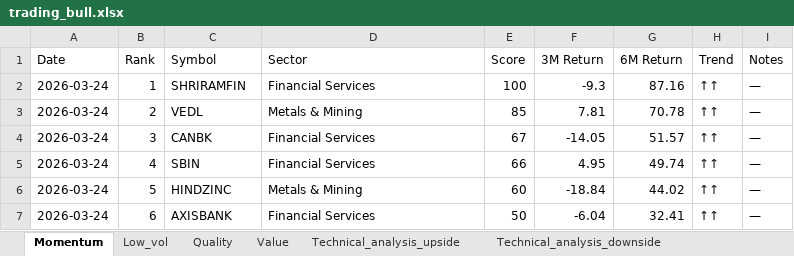
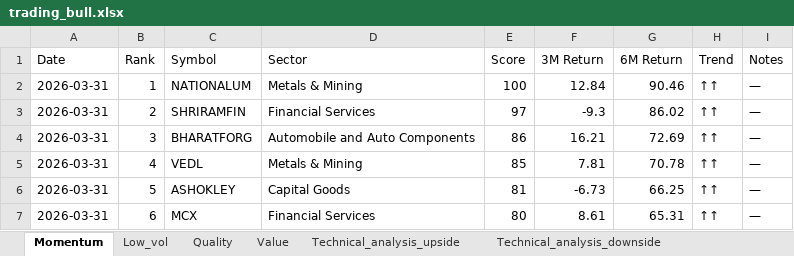
Before and after one commit to lightninbulls-stack/hanush-app, an Excel workbook: backend/data/trading_bull.xlsx, sheet Momentum, drawn as a sheet; only a part is shown; values as stored, in another font and other column widths than the file's, no borders; the diff covers the shown part only; the diff names each change by its address in the sheet, - before the commit and + after, or states it on an @@ line.

```diff
--- a/backend/data/trading_bull.xlsx (sheet Momentum)
+++ b/backend/data/trading_bull.xlsx (sheet Momentum)
-A2:A7 (Date): 2026-03-24
+A2:A7 (Date): 2026-03-31
-C2 (Symbol): SHRIRAMFIN
+C2 (Symbol): NATIONALUM
-D2 (Sector): Financial Services
+D2 (Sector): Metals & Mining
-F2 (3M Return): -9.3
+F2 (3M Return): 12.84
-G2 (6M Return): 87.16
+G2 (6M Return): 90.46
-C3 (Symbol): VEDL
+C3 (Symbol): SHRIRAMFIN
-D3 (Sector): Metals & Mining
+D3 (Sector): Financial Services
-E3 (Score): 85
+E3 (Score): 97
-F3 (3M Return): 7.81
+F3 (3M Return): -9.3
-G3 (6M Return): 70.78
+G3 (6M Return): 86.02
-C4 (Symbol): CANBK
+C4 (Symbol): BHARATFORG
-D4 (Sector): Financial Services
+D4 (Sector): Automobile and Auto Components
-E4 (Score): 67
+E4 (Score): 86
-F4 (3M Return): -14.05
+F4 (3M Return): 16.21
-G4 (6M Return): 51.57
+G4 (6M Return): 72.69
-C5 (Symbol): SBIN
+C5 (Symbol): VEDL
-D5 (Sector): Financial Services
+D5 (Sector): Metals & Mining
-E5 (Score): 66
+E5 (Score): 85
-F5 (3M Return): 4.95
+F5 (3M Return): 7.81
-G5 (6M Return): 49.74
+G5 (6M Return): 70.78
-C6 (Symbol): HINDZINC
+C6 (Symbol): ASHOKLEY
-D6 (Sector): Metals & Mining
+D6 (Sector): Capital Goods
-E6 (Score): 60
+E6 (Score): 81
-F6 (3M Return): -18.84
+F6 (3M Return): -6.73
-G6 (6M Return): 44.02
+G6 (6M Return): 66.25
-C7 (Symbol): AXISBANK
+C7 (Symbol): MCX
-E7 (Score): 50
+E7 (Score): 80
-F7 (3M Return): -6.04
+F7 (3M Return): 8.61
-G7 (6M Return): 32.41
+G7 (6M Return): 65.31
```
Also changed, not shown: 6 added rows and 54 edited cells elsewhere in this sheet.
